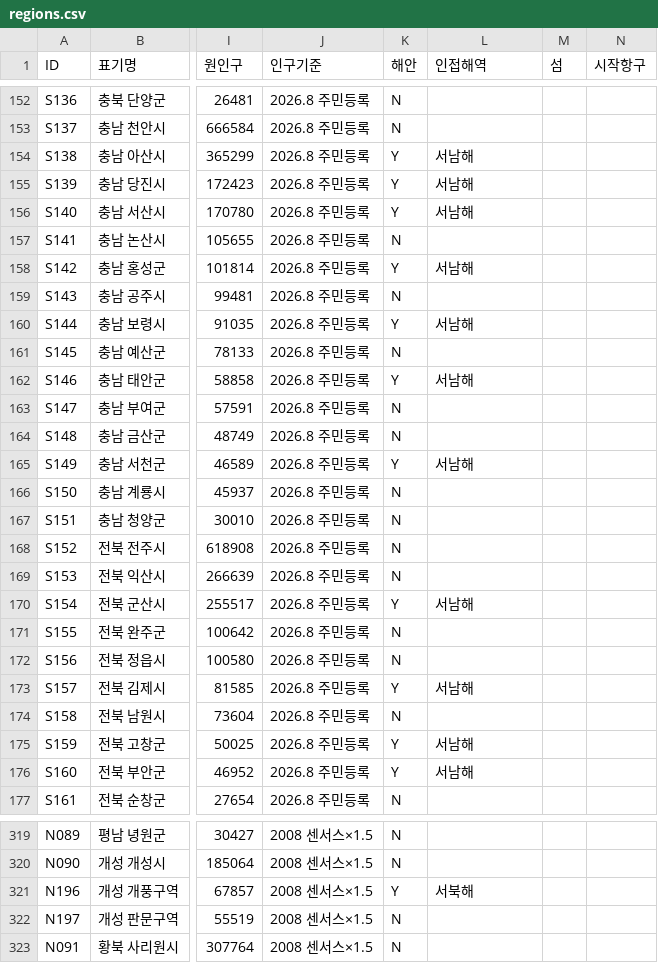
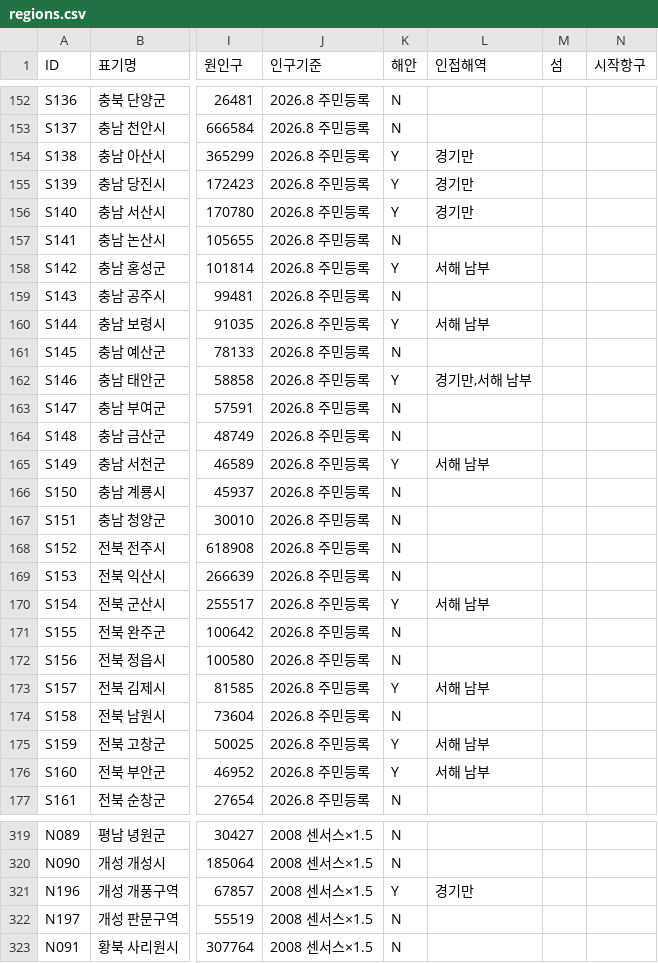
Before and after one commit to dehaka0508-ctrl/kor_civ, a CSV file: korciv/data/regions.csv, drawn as a sheet; only a part is shown, gaps mark what is left out; the diff covers the shown part only; the diff names each change by its address in the sheet, - before the commit and + after, or states it on an @@ line.

```diff
--- a/korciv/data/regions.csv
+++ b/korciv/data/regions.csv
-L154:L156 (인접해역): 서남해
+L154:L156 (인접해역): 경기만
-L158 (인접해역): 서남해
+L158 (인접해역): 서해 남부
-L160 (인접해역): 서남해
+L160 (인접해역): 서해 남부
-L162 (인접해역): 서남해
+L162 (인접해역): 경기만,서해 남부
-L165 (인접해역): 서남해
+L165 (인접해역): 서해 남부
-L170 (인접해역): 서남해
+L170 (인접해역): 서해 남부
-L173 (인접해역): 서남해
+L173 (인접해역): 서해 남부
-L175:L176 (인접해역): 서남해
+L175:L176 (인접해역): 서해 남부
-L321 (인접해역): 서북해
+L321 (인접해역): 경기만
```
Also changed, not shown: 121 edited cells elsewhere in this file, korciv/data/terrain-borders.csv, 17 other files.
